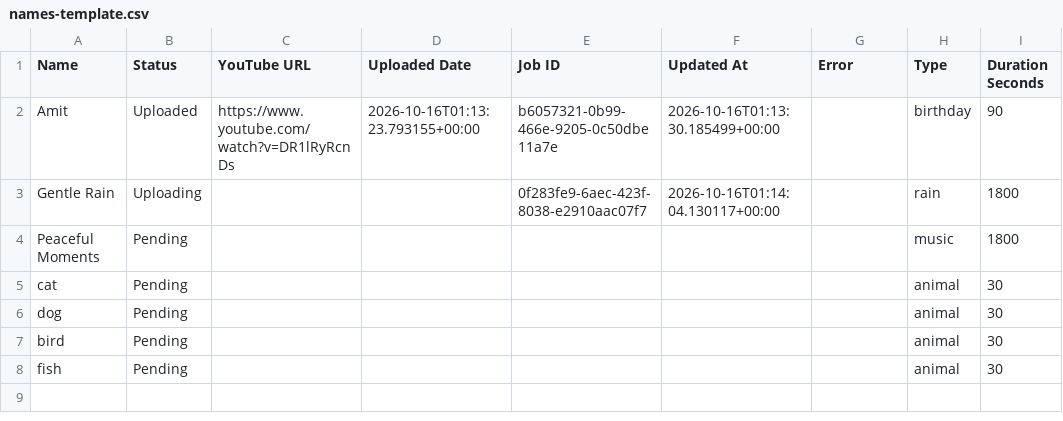
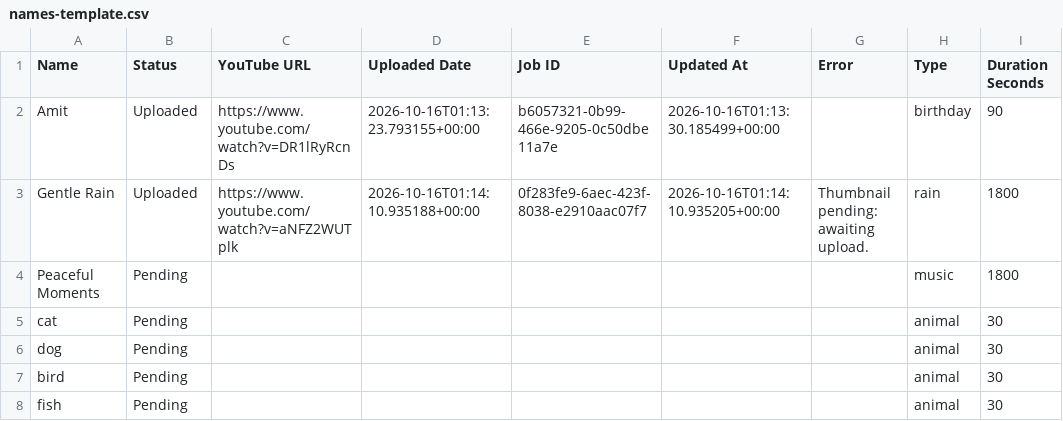
Before and after one commit to familyinvitation/Enjoy-Your-Day-Studio, a CSV file: names-template.csv, drawn as a sheet; only a part is shown; the diff names each change by its address in the sheet, - before the commit and + after, or states it on an @@ line.

```diff
--- a/names-template.csv
+++ b/names-template.csv
-B3 (Status): Uploading
+B3 (Status): Uploaded
-C3 (YouTube URL): (empty)
+C3 (YouTube URL): https://www.youtube.com/watch?v=aNFZ2WUTplk
-D3 (Uploaded Date): (empty)
+D3 (Uploaded Date): 2026-10-16T01:14:10.935188+00:00
-F3 (Updated At): 2026-10-16T01:14:04.130117+00:00
+F3 (Updated At): 2026-10-16T01:14:10.935205+00:00
-G3 (Error): (empty)
+G3 (Error): Thumbnail pending: awaiting upload.
```
